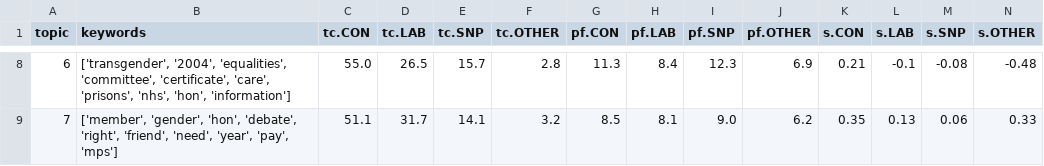
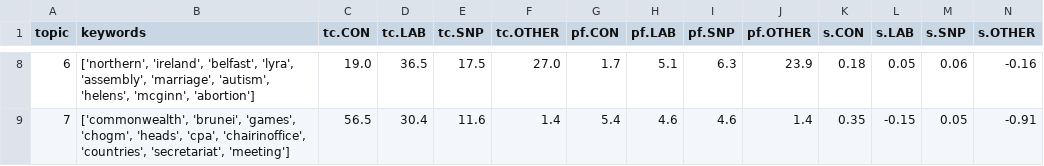
Before and after one commit to dhh23/parliament, a CSV file: thematic_differences/gender_GB/gender_GB_results.csv, drawn as a sheet; only a part is shown, gaps mark what is left out; the diff covers the shown part only.

Commit message:
TF-IDF approach for Gender_GB

```diff
--- a/thematic_differences/gender_GB/gender_GB_results.csv
+++ b/thematic_differences/gender_GB/gender_GB_results.csv
@@ -8,2 +8,2 @@ topic,keywords,tc.CON,tc.LAB,tc.SNP,tc.OTHER,pf.CON,pf.LAB,pf.SNP,pf.OTHER,s.CON
-6,"['transgender', '2004', 'equalities', 'committee', 'certificate', 'care', 'prisons', 'nhs', 'hon', 'information']",55.0,26.5,15.7,2.8,11.3,8.4,12.3,6.9,0.21,-0.1,-0.08,-0.48
-7,"['member', 'gender', 'hon', 'debate', 'right', 'friend', 'need', 'year', 'pay', 'mps']",51.1,31.7,14.1,3.2,8.5,8.1,9.0,6.2,0.35,0.13,0.06,0.33
+6,"['northern', 'ireland', 'belfast', 'lyra', 'assembly', 'marriage', 'autism', 'helens', 'mcginn', 'abortion']",19.0,36.5,17.5,27.0,1.7,5.1,6.3,23.9,0.18,0.05,0.06,-0.16
+7,"['commonwealth', 'brunei', 'games', 'chogm', 'heads', 'cpa', 'chairinoffice', 'countries', 'secretariat', 'meeting']",56.5,30.4,11.6,1.4,5.4,4.6,4.6,1.4,0.35,-0.15,0.05,-0.91
```
Also changed, not shown: 103 edited cells elsewhere in this file, 7 other files.
